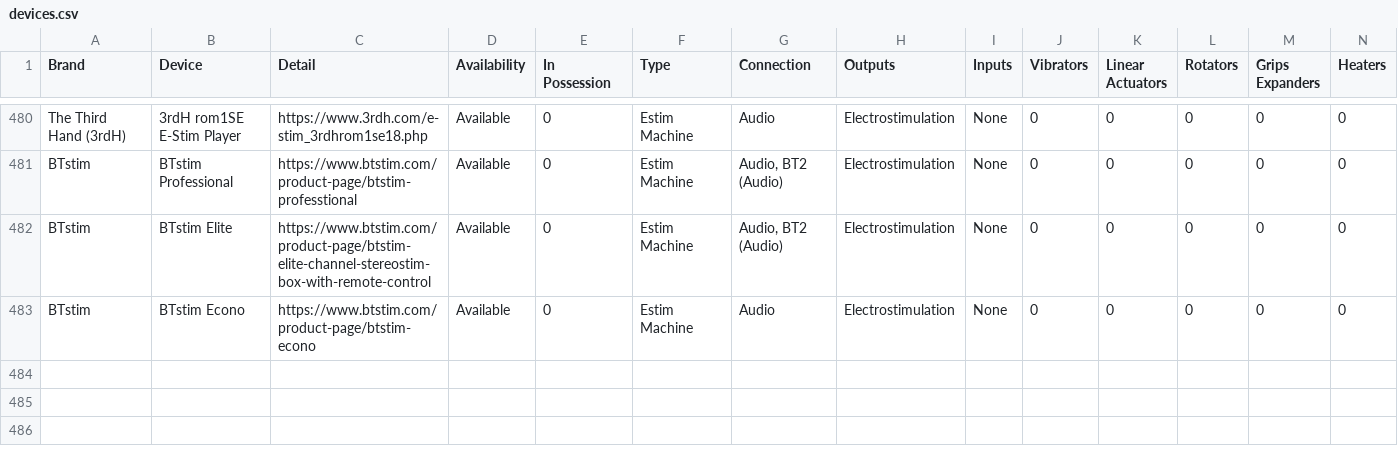
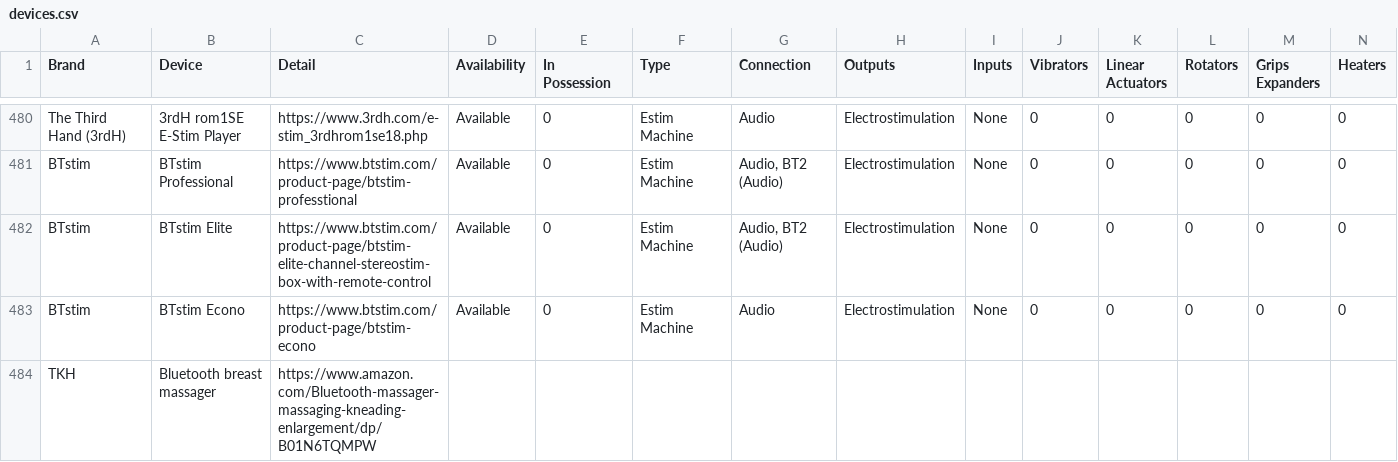
Before and after one commit to blackspherefollower/IoSTIndex, a CSV file: src/data/devices.csv, drawn as a sheet; only a part is shown, gaps mark what is left out; rows hold the shown columns only; the diff names each change by its address in the sheet, - before the commit and + after, or states it on an @@ line.

Commit message:
Updating datasets

```diff
--- a/src/data/devices.csv
+++ b/src/data/devices.csv
+row 484: TKH | Bluetooth breast massager | https://www.amazon.com/Bluetooth-massager-massaging-kneading-enlargement/dp/B01N6TQMPW
```
